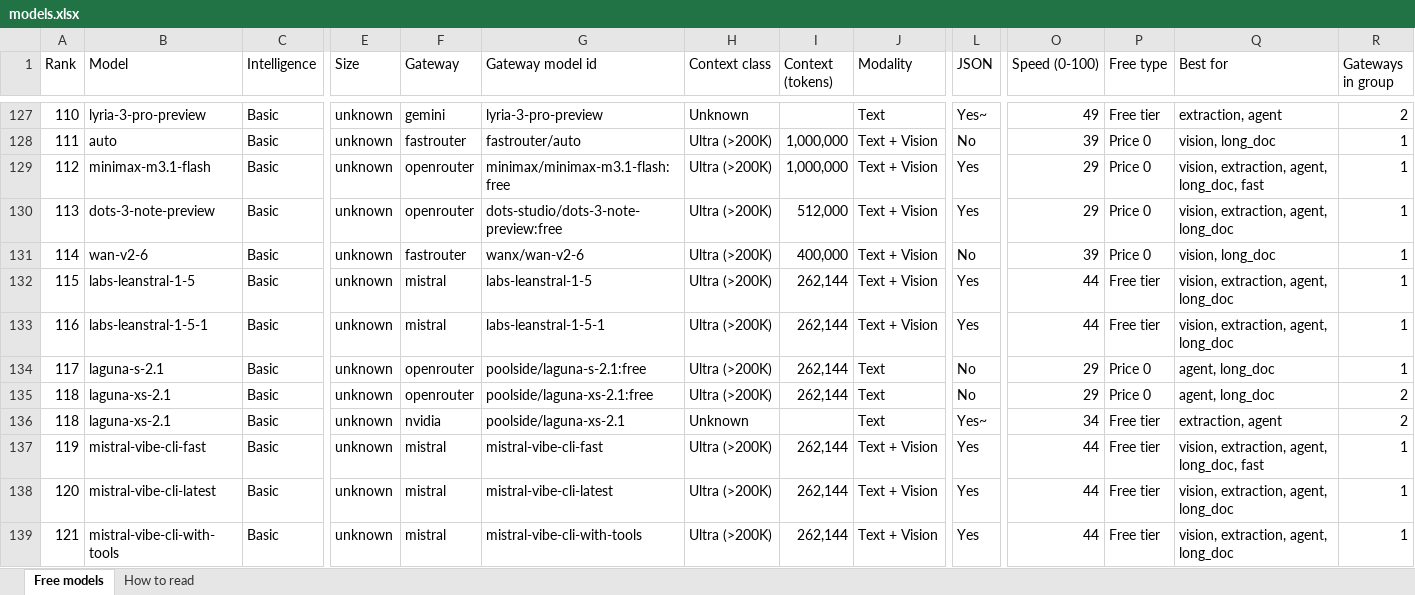
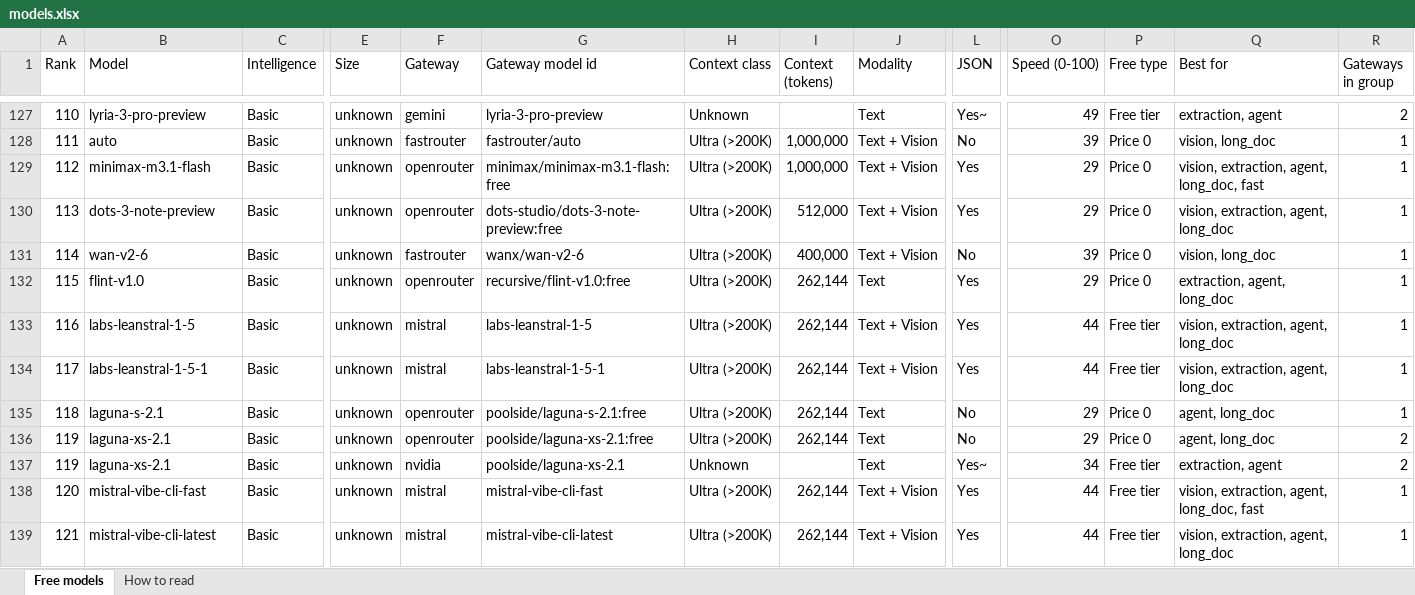
Before and after one commit to CustomsColab/Free_Dynamic_LLM_Gateway, an Excel workbook: registry/models.xlsx, sheet Free models, drawn as a sheet; only a part is shown, gaps mark what is left out; values as stored, in another font and other column widths than the file's, no cell formats; conditional formats not drawn; removed rows and columns are numbered as before the commit, all else as after; rows hold the shown columns only; the diff covers the shown part only; the diff names each change by its address in the sheet, - before the commit and + after, or states it on an @@ line.

```diff
--- a/registry/models.xlsx (sheet Free models)
+++ b/registry/models.xlsx (sheet Free models)
-B132 (Model): labs-leanstral-1-5
+B132 (Model): flint-v1.0
-F132 (Gateway): mistral
+F132 (Gateway): openrouter
-G132 (Gateway model id): labs-leanstral-1-5
+G132 (Gateway model id): recursive/flint-v1.0:free
-J132 (Modality): Text + Vision
+J132 (Modality): Text
-O132 (Speed (0-100)): 44
+O132 (Speed (0-100)): 29
-P132 (Free type): Free tier
+P132 (Free type): Price 0
-Q132 (Best for): vision, extraction, agent, long_doc
+Q132 (Best for): extraction, agent, long_doc
-B133 (Model): labs-leanstral-1-5-1
+B133 (Model): labs-leanstral-1-5
-G133 (Gateway model id): labs-leanstral-1-5-1
+G133 (Gateway model id): labs-leanstral-1-5
-B134 (Model): laguna-s-2.1
+B134 (Model): labs-leanstral-1-5-1
-F134 (Gateway): openrouter
+F134 (Gateway): mistral
-G134 (Gateway model id): poolside/laguna-s-2.1:free
+G134 (Gateway model id): labs-leanstral-1-5-1
-J134 (Modality): Text
+J134 (Modality): Text + Vision
-L134 (JSON): No
+L134 (JSON): Yes
-O134 (Speed (0-100)): 29
+O134 (Speed (0-100)): 44
-P134 (Free type): Price 0
+P134 (Free type): Free tier
-Q134 (Best for): agent, long_doc
+Q134 (Best for): vision, extraction, agent, long_doc
-B135 (Model): laguna-xs-2.1
+B135 (Model): laguna-s-2.1
-G135 (Gateway model id): poolside/laguna-xs-2.1:free
+G135 (Gateway model id): poolside/laguna-s-2.1:free
-R135 (Gateways in group): 2
+R135 (Gateways in group): 1
+row 136: 119 | laguna-xs-2.1 | Basic | unknown | openrouter | poolside/laguna-xs-2.1:free | Ultra (>200K) | 262,144 | Text | No | 29 | Price 0 | agent, long_doc | 2
-A137 (Rank): 118
+A137 (Rank): 119
-row 137: 119 | mistral-vibe-cli-fast | Basic | unknown | mistral | mistral-vibe-cli-fast | Ultra (>200K) | 262,144 | Text + Vision | Yes | 44 | Free tier | vision, extraction, agent, long_doc, fast | 1
-B138 (Model): mistral-vibe-cli-latest
+B138 (Model): mistral-vibe-cli-fast
-G138 (Gateway model id): mistral-vibe-cli-latest
+G138 (Gateway model id): mistral-vibe-cli-fast
-Q138 (Best for): vision, extraction, agent, long_doc
+Q138 (Best for): vision, extraction, agent, long_doc, fast
-B139 (Model): mistral-vibe-cli-with-tools
+B139 (Model): mistral-vibe-cli-latest
-G139 (Gateway model id): mistral-vibe-cli-with-tools
+G139 (Gateway model id): mistral-vibe-cli-latest
```
Also changed, not shown: 2 added rows, 1 removed row and 118 edited cells elsewhere in this sheet, sheet How to read, cell formats, 4 other files.
